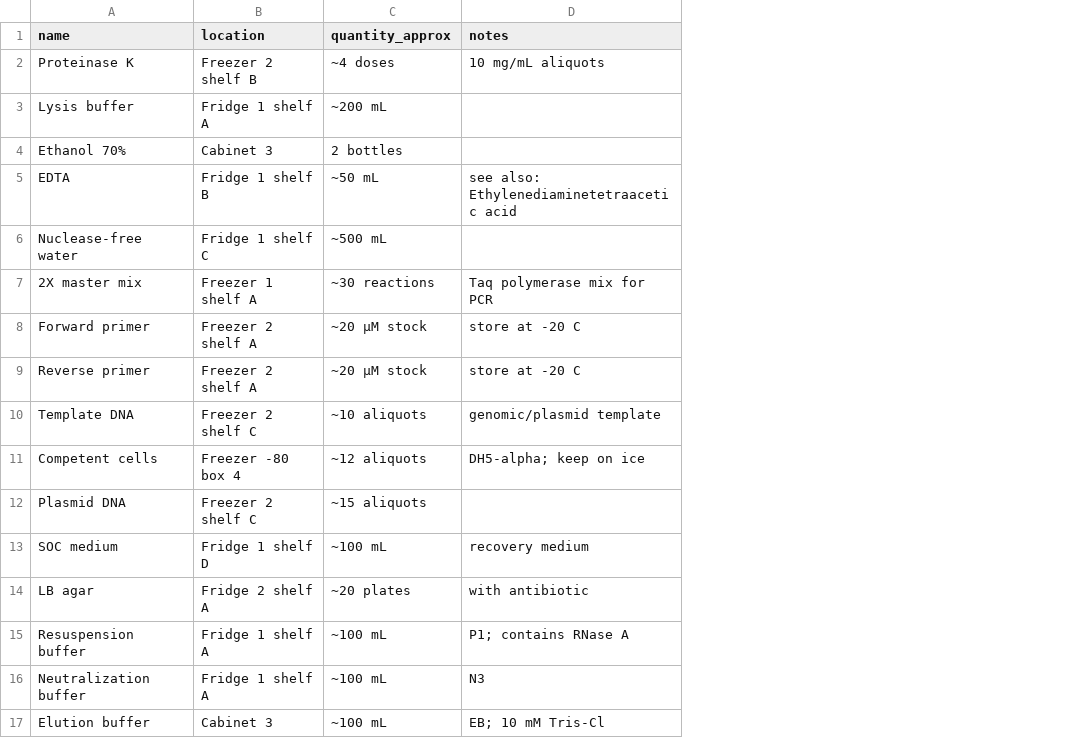
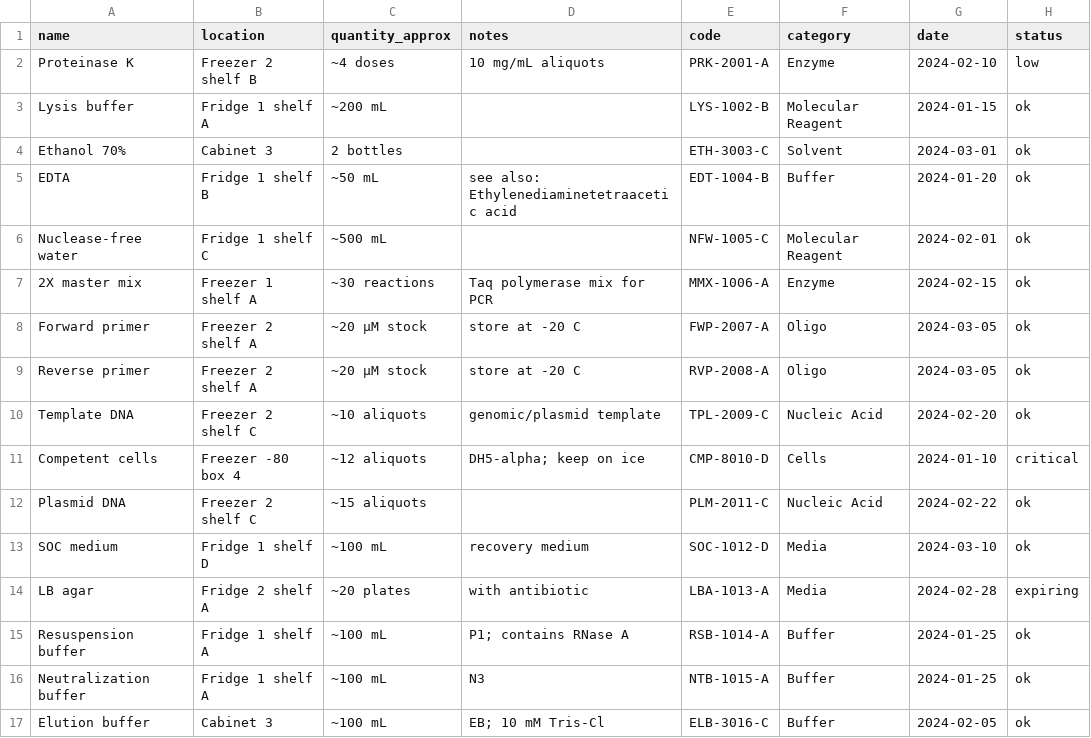
Before and after one commit to bradycwong/Cal-2026-AI-Hackathon, a CSV file: backend/data/inventory.csv, drawn as a sheet; the diff names each change by its address in the sheet, - before the commit and + after, or states it on an @@ line.

```diff
--- a/backend/data/inventory.csv
+++ b/backend/data/inventory.csv
+column E (code), rows 2-17: PRK-2001-A | LYS-1002-B | ETH-3003-C | EDT-1004-B | NFW-1005-C | MMX-1006-A | FWP-2007-A | RVP-2008-A | TPL-2009-C | CMP-8010-D | PLM-2011-C | SOC-1012-D | LBA-1013-A | RSB-1014-A | NTB-1015-A | ELB-3016-C
+column F (category), rows 2-17: Enzyme | Molecular Reagent | Solvent | Buffer | Molecular Reagent | Enzyme | Oligo | Oligo | Nucleic Acid | Cells | Nucleic Acid | Media | Media | Buffer | Buffer | Buffer
+column G (date), rows 2-17: 2024-02-10 | 2024-01-15 | 2024-03-01 | 2024-01-20 | 2024-02-01 | 2024-02-15 | 2024-03-05 | 2024-03-05 | 2024-02-20 | 2024-01-10 | 2024-02-22 | 2024-03-10 | 2024-02-28 | 2024-01-25 | 2024-01-25 | 2024-02-05
+column H (status), rows 2-17: low | ok | ok | ok | ok | ok | ok | ok | ok | critical | ok | ok | expiring | ok | ok | ok
```
Also changed, not shown: 20 other files.
